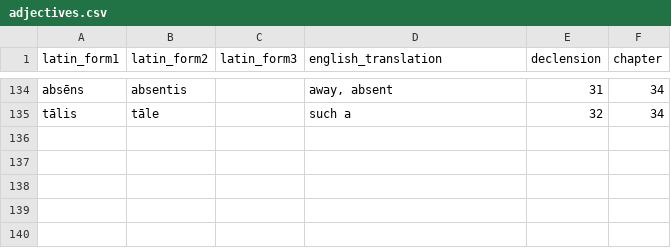
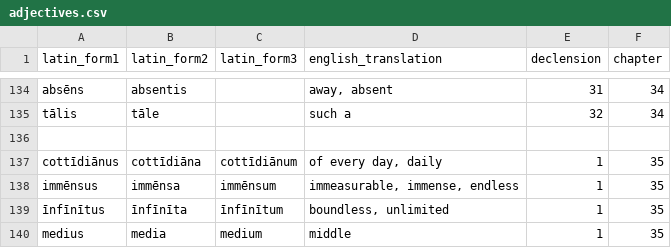
Before and after one commit to liujip0/latin-vocab, a CSV file: app/vocablists/adjectives.csv, drawn as a sheet; only a part is shown, gaps mark what is left out.

```diff
--- a/app/vocablists/adjectives.csv
+++ b/app/vocablists/adjectives.csv
@@ -135 +135,6 @@ absēns,absentis,,"away, absent",31,34
 tālis,tāle,,such a,32,34
+,,,,,
+cottīdiānus,cottīdiāna,cottīdiānum,"of every day, daily",1,35
+immēnsus,immēnsa,immēnsum,"immeasurable, immense, endless",1,35
+īnfīnītus,īnfīnīta,īnfīnītum,"boundless, unlimited",1,35
+medius,media,medium,middle,1,35
```
Also changed, not shown: app/vocablists/adverbs.csv, app/vocablists/conjunctions.csv, 3 other files.
